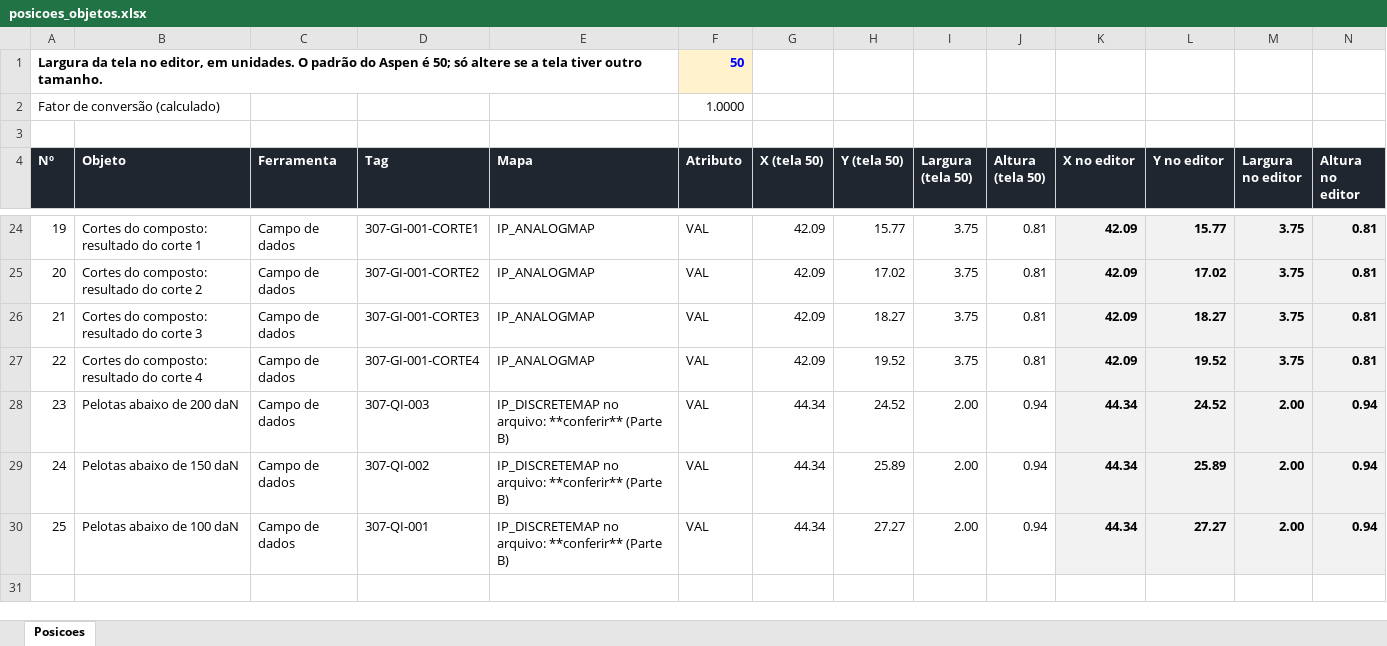
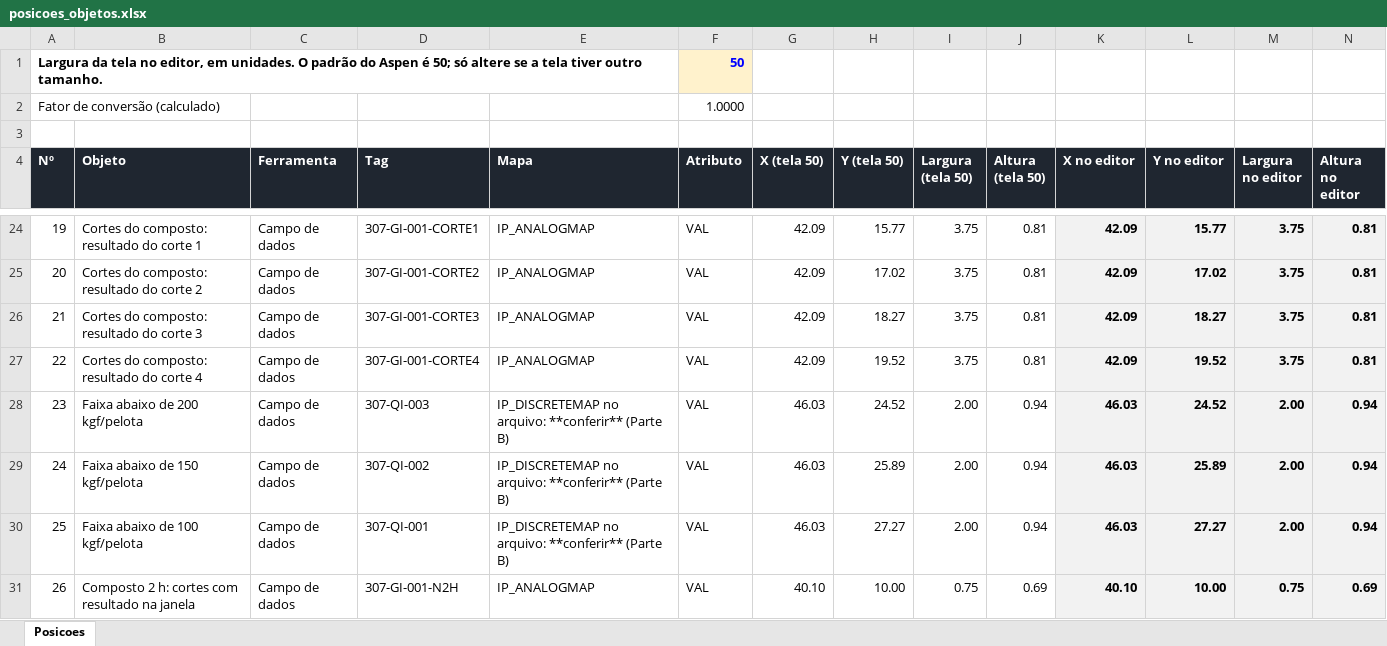
Before and after one commit to forl-felipe/lab-analise-mes, an Excel workbook: entregaveis/03_aspen/posicoes_objetos.xlsx, sheet Posicoes, drawn as a sheet; only a part is shown, gaps mark what is left out; values as stored, in another font and other column widths than the file's, no borders; the diff names each change by its address in the sheet, - before the commit and + after, or states it on an @@ line.

```diff
--- a/entregaveis/03_aspen/posicoes_objetos.xlsx (sheet Posicoes)
+++ b/entregaveis/03_aspen/posicoes_objetos.xlsx (sheet Posicoes)
-B28 (Objeto): Pelotas abaixo de 200 daN
+B28 (Objeto): Faixa abaixo de 200 kgf/pelota
-G28:G30 (X (tela 50)): 44.34
+G28:G30 (X (tela 50)): 46.03
-K28:K30 (X no editor): 44.34
+K28:K30 (X no editor): 46.03
-B29 (Objeto): Pelotas abaixo de 150 daN
+B29 (Objeto): Faixa abaixo de 150 kgf/pelota
-B30 (Objeto): Pelotas abaixo de 100 daN
+B30 (Objeto): Faixa abaixo de 100 kgf/pelota
+row 31: 26 | Composto 2 h: cortes com resultado na janela | Campo de dados | 307-GI-001-N2H | IP_ANALOGMAP | VAL | 40.10 | 10.00 | 0.75 | 0.69 | 40.10 | 10.00 | 0.75 | 0.69
```
Also changed, not shown: 19 other files.
